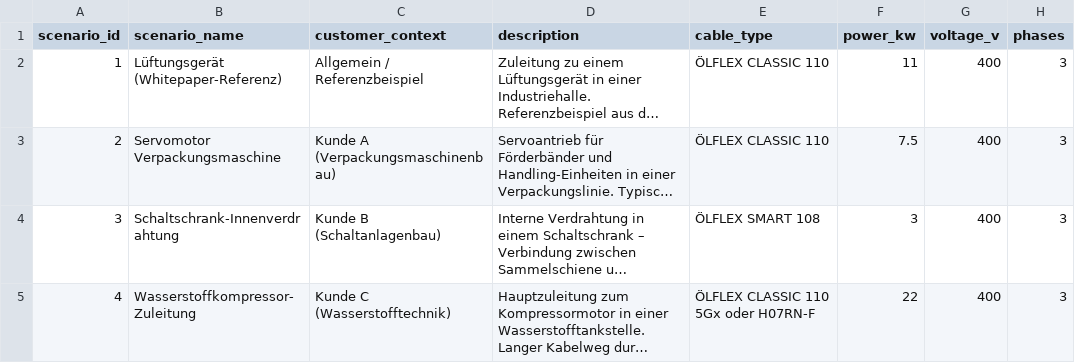
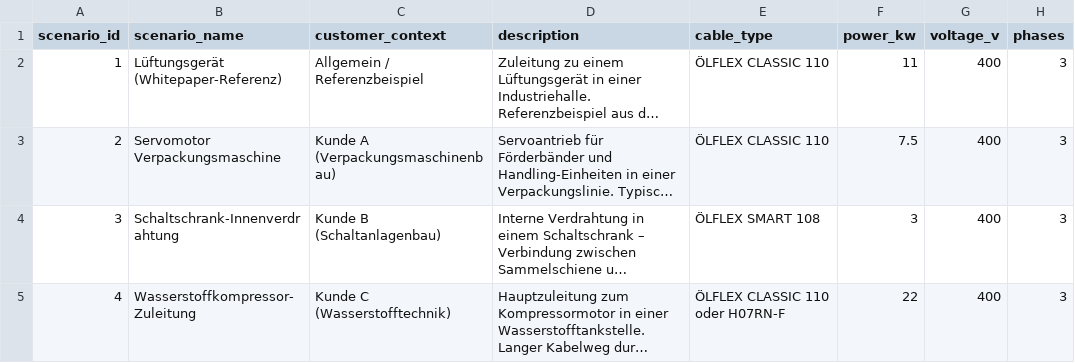
Before and after one commit to SaschaRoelofs/lapp_hack, a CSV file: application_scenarios.csv, drawn as a sheet; only a part is shown; long unchanged cells end in …; the diff names each change by its address in the sheet, - before the commit and + after, or states it on an @@ line.

Commit message:
fix: Correct cable type specification for hydrogen compressor connection in application_scenarios.csv

```diff
--- a/application_scenarios.csv
+++ b/application_scenarios.csv
-E5 (cable_type): ÖLFLEX CLASSIC 110 5Gx oder H07RN-F
+E5 (cable_type): ÖLFLEX CLASSIC 110 oder H07RN-F
```
